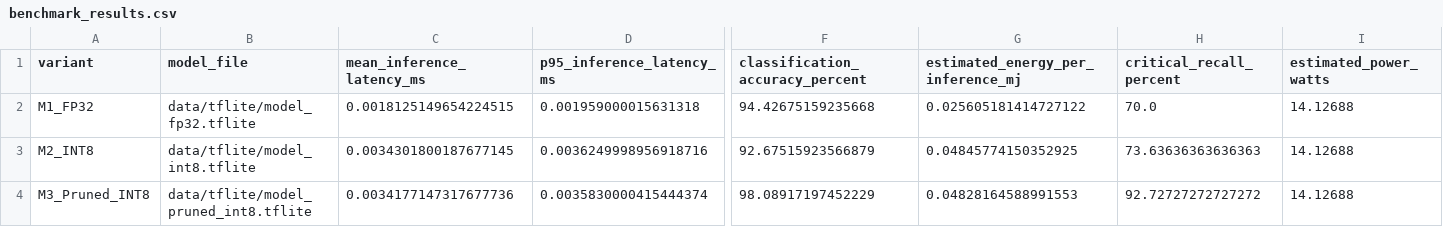
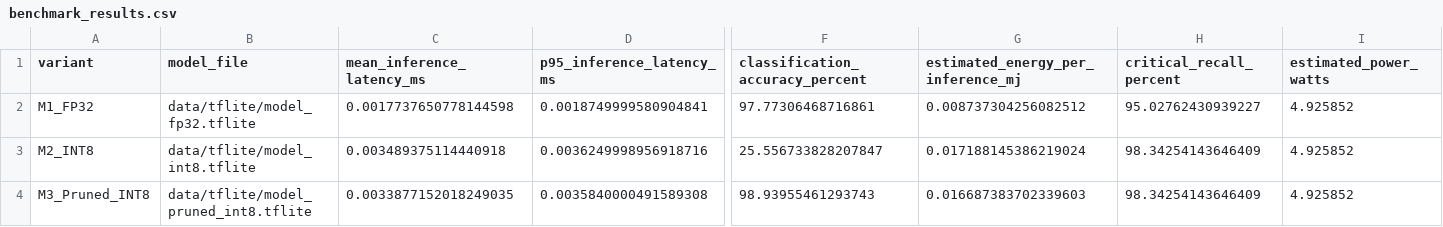
Before and after one commit to akshaycb14a/mle-mini-project, a CSV file: reports/benchmark_results.csv, drawn as a sheet; only a part is shown, gaps mark what is left out; the diff names each change by its address in the sheet, - before the commit and + after, or states it on an @@ line.

```diff
--- a/reports/benchmark_results.csv
+++ b/reports/benchmark_results.csv
-C2 (mean_inference_latency_ms): 0.0018125149654224515
+C2 (mean_inference_latency_ms): 0.0017737650778144598
-D2 (p95_inference_latency_ms): 0.001959000015631318
+D2 (p95_inference_latency_ms): 0.0018749999580904841
-F2 (classification_accuracy_percent): 94.42675159235668
+F2 (classification_accuracy_percent): 97.77306468716861
-G2: 0.025605181414727122
+G2: 0.008737304256082512
-H2 (critical_recall_percent): 70.0
+H2 (critical_recall_percent): 95.02762430939227
-I2:I4 (estimated_power_watts): 14.12688
+I2:I4 (estimated_power_watts): 4.925852
-C3 (mean_inference_latency_ms): 0.0034301800187677145
+C3 (mean_inference_latency_ms): 0.003489375114440918
-F3 (classification_accuracy_percent): 92.67515923566879
+F3 (classification_accuracy_percent): 25.556733828207847
-G3: 0.04845774150352925
+G3: 0.017188145386219024
-H3 (critical_recall_percent): 73.63636363636363
+H3 (critical_recall_percent): 98.34254143646409
-C4 (mean_inference_latency_ms): 0.0034177147317677736
+C4 (mean_inference_latency_ms): 0.0033877152018249035
-D4 (p95_inference_latency_ms): 0.0035830000415444374
+D4 (p95_inference_latency_ms): 0.0035840000491589308
-F4 (classification_accuracy_percent): 98.08917197452229
+F4 (classification_accuracy_percent): 98.93955461293743
-G4: 0.04828164588991553
+G4: 0.016687383702339603
-H4 (critical_recall_percent): 92.72727272727272
+H4 (critical_recall_percent): 98.34254143646409
```
Also changed, not shown: reports/normalization_experiment.csv, 10 other files.
